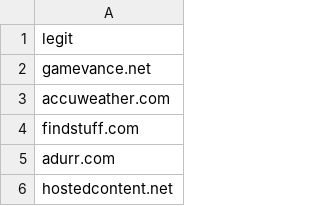
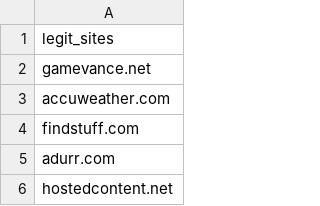
Before and after one commit to kongcho/trust_webs, a CSV file: results/legit.csv, drawn as a sheet; only a part is shown.

```diff
--- a/results/legit.csv
+++ b/results/legit.csv
@@ -1,2 +1,2 @@
-legit
+legit_sites
 gamevance.net
```
Also changed, not shown: results/fakes.csv, 3 other files.
